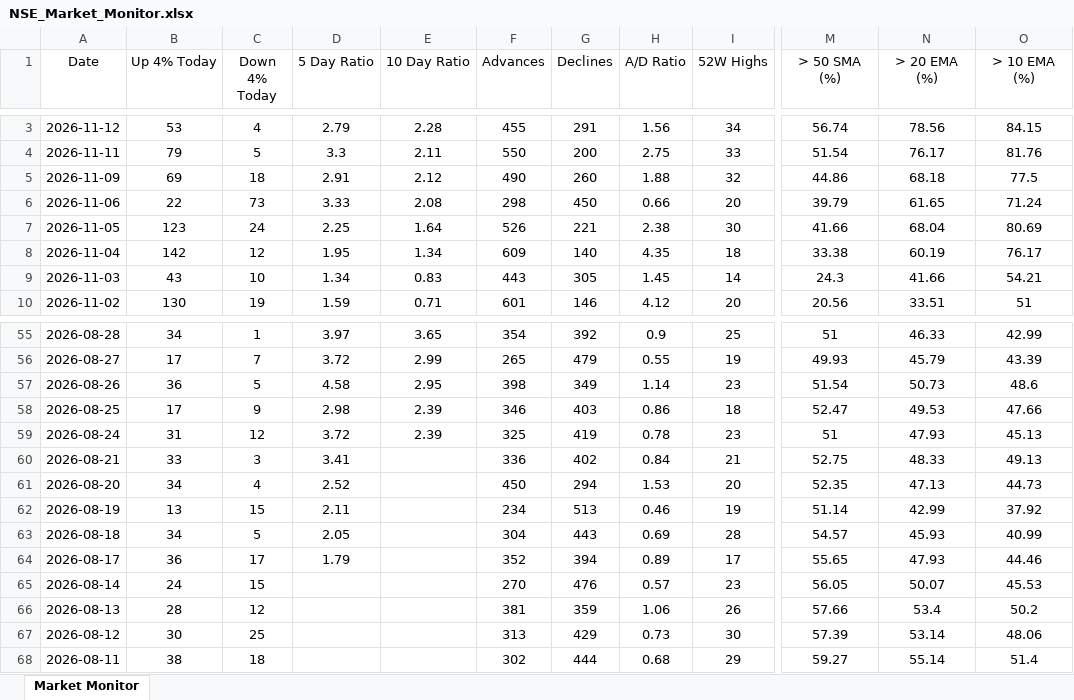
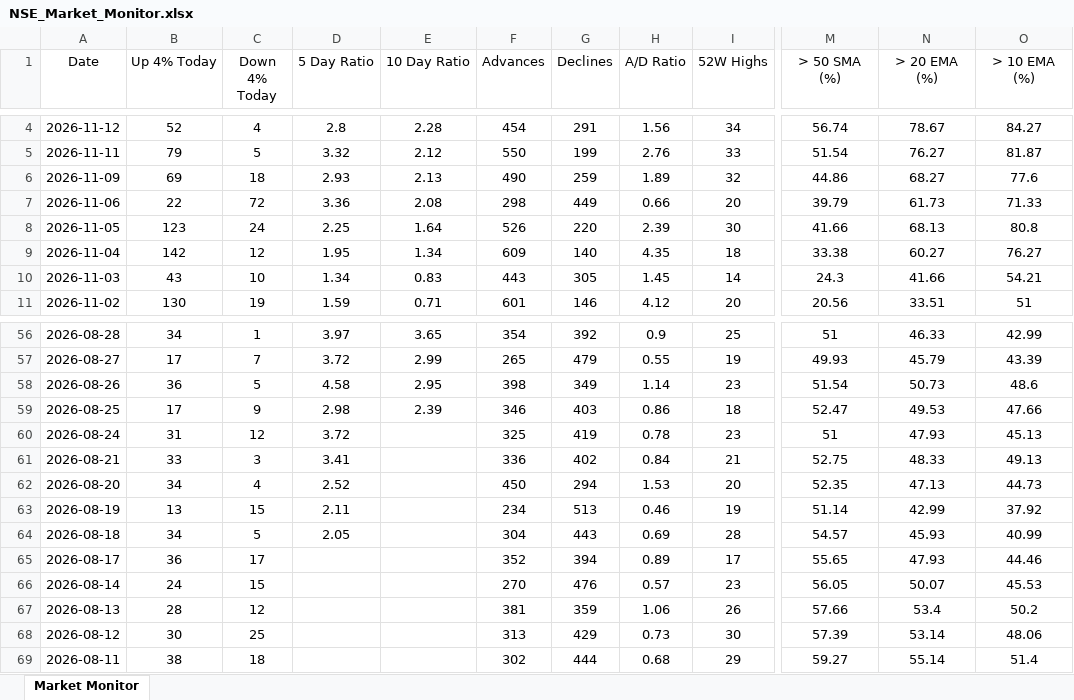
Before and after one commit to chethanshivaraju94-netizen/nse-market-monitor, an Excel workbook: NSE_Market_Monitor.xlsx, sheet Market Monitor, drawn as a sheet; only a part is shown, gaps mark what is left out; values as stored, in another font and other column widths than the file's, no borders; conditional formats not drawn; addresses are those after the commit; the diff covers the shown part only; the diff names each change by its address in the sheet, - before the commit and + after, or states it on an @@ line.

```diff
--- a/NSE_Market_Monitor.xlsx (sheet Market Monitor)
+++ b/NSE_Market_Monitor.xlsx (sheet Market Monitor)
-B4 (Up 4% Today): 53
+B4 (Up 4% Today): 52
-D4 (5 Day Ratio): 2.79
+D4 (5 Day Ratio): 2.8
-F4 (Advances): 455
+F4 (Advances): 454
-N4 (> 20 EMA (%)): 78.56
+N4 (> 20 EMA (%)): 78.67
-O4 (> 10 EMA (%)): 84.15
+O4 (> 10 EMA (%)): 84.27
-D5 (5 Day Ratio): 3.3
+D5 (5 Day Ratio): 3.32
-E5 (10 Day Ratio): 2.11
+E5 (10 Day Ratio): 2.12
-G5 (Declines): 200
+G5 (Declines): 199
-H5 (A/D Ratio): 2.75
+H5 (A/D Ratio): 2.76
-N5 (> 20 EMA (%)): 76.17
+N5 (> 20 EMA (%)): 76.27
-O5 (> 10 EMA (%)): 81.76
+O5 (> 10 EMA (%)): 81.87
-D6 (5 Day Ratio): 2.91
+D6 (5 Day Ratio): 2.93
-E6 (10 Day Ratio): 2.12
+E6 (10 Day Ratio): 2.13
-G6 (Declines): 260
+G6 (Declines): 259
-H6 (A/D Ratio): 1.88
+H6 (A/D Ratio): 1.89
-N6 (> 20 EMA (%)): 68.18
+N6 (> 20 EMA (%)): 68.27
-O6 (> 10 EMA (%)): 77.5
+O6 (> 10 EMA (%)): 77.6
-C7 (Down 4% Today): 73
+C7 (Down 4% Today): 72
-D7 (5 Day Ratio): 3.33
+D7 (5 Day Ratio): 3.36
-G7 (Declines): 450
+G7 (Declines): 449
-N7 (> 20 EMA (%)): 61.65
+N7 (> 20 EMA (%)): 61.73
-O7 (> 10 EMA (%)): 71.24
+O7 (> 10 EMA (%)): 71.33
-G8 (Declines): 221
+G8 (Declines): 220
-H8 (A/D Ratio): 2.38
+H8 (A/D Ratio): 2.39
-N8 (> 20 EMA (%)): 68.04
+N8 (> 20 EMA (%)): 68.13
-O8 (> 10 EMA (%)): 80.69
+O8 (> 10 EMA (%)): 80.8
-N9 (> 20 EMA (%)): 60.19
+N9 (> 20 EMA (%)): 60.27
-O9 (> 10 EMA (%)): 76.17
+O9 (> 10 EMA (%)): 76.27
-E60 (10 Day Ratio): 2.39
+E60 (10 Day Ratio): (empty)
-D65 (5 Day Ratio): 1.79
+D65 (5 Day Ratio): (empty)
```
Also changed, not shown: 1 added row and 6 edited cells elsewhere in this sheet, NSE_Sector_Monitor.xlsx.
